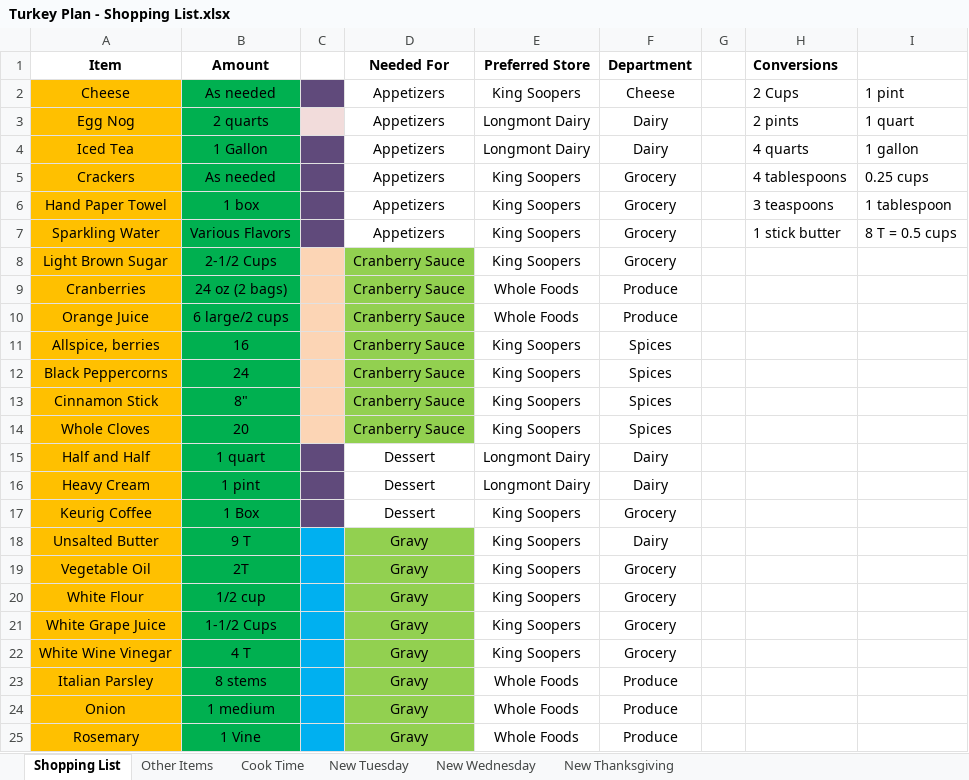
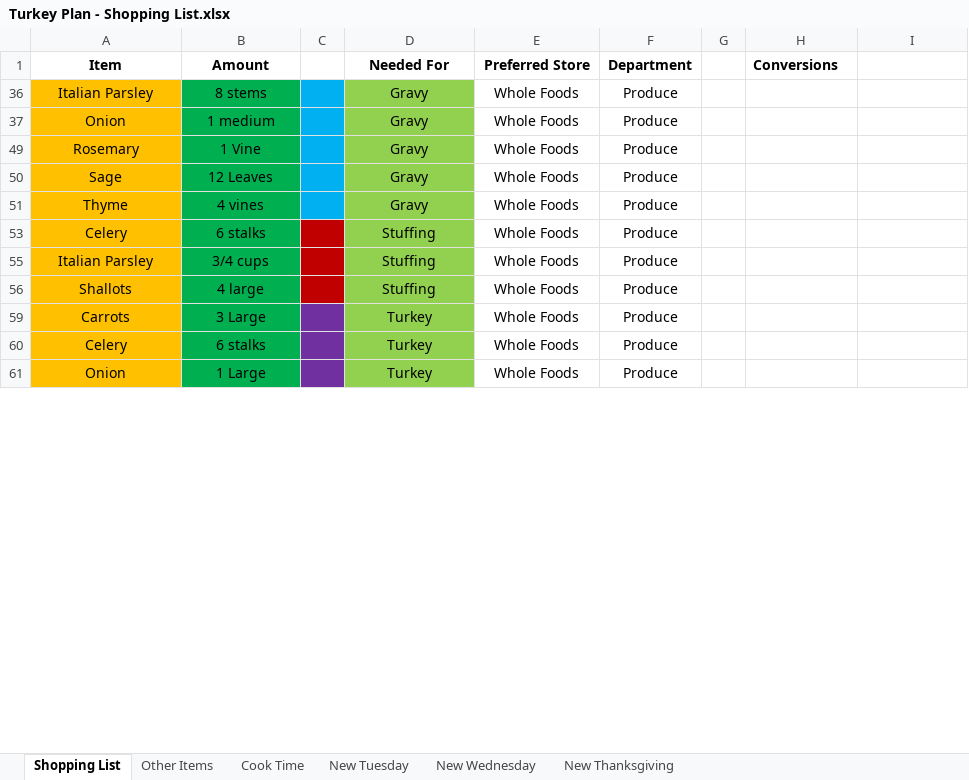
Before and after one commit to IslePilot/Recipes, an Excel workbook: Turkey Plan - Shopping List.xlsx, sheet Shopping List, drawn as a sheet; only a part is shown; the shorter side is filled out with more unchanged rows; values as stored, in another font and other column widths than the file's, no borders; removed rows and columns are numbered as before the commit, all else as after; the diff covers the shown part only; the diff names each change by its address in the sheet, - before the commit and + after, or states it on an @@ line.

```diff
--- a/Turkey Plan - Shopping List.xlsx (sheet Shopping List)
+++ b/Turkey Plan - Shopping List.xlsx (sheet Shopping List)
-row 2: Cheese | As needed |  | Appetizers | King Soopers | Cheese |  | 2 Cups | 1 pint
-row 3: Egg Nog | 2 quarts |  | Appetizers | Longmont Dairy | Dairy |  | 2 pints | 1 quart
-row 4: Iced Tea | 1 Gallon |  | Appetizers | Longmont Dairy | Dairy |  | 4 quarts | 1 gallon
-row 5: Crackers | As needed |  | Appetizers | King Soopers | Grocery |  | 4 tablespoons | 0.25 cups
-row 6: Hand Paper Towel | 1 box |  | Appetizers | King Soopers | Grocery |  | 3 teaspoons | 1 tablespoon
-row 7: Sparkling Water | Various Flavors |  | Appetizers | King Soopers | Grocery |  | 1 stick butter | 8 T = 0.5 cups
-row 8: Light Brown Sugar | 2-1/2 Cups |  | Cranberry Sauce | King Soopers | Grocery
@@ row 9 hidden: Cranberries | 24 oz (2 bags) |  | Cranberry Sauce | Whole Foods | Produce @@
@@ row 10 hidden: Orange Juice | 6 large/2 cups |  | Cranberry Sauce | Whole Foods | Produce @@
@@ row 11 hidden: Allspice, berries | 16 |  | Cranberry Sauce | King Soopers | Spices @@
@@ row 12 hidden: Black Peppercorns | 24 |  | Cranberry Sauce | King Soopers | Spices @@
@@ row 13 hidden: Cinnamon Stick | 8" |  | Cranberry Sauce | King Soopers | Spices @@
@@ row 14 hidden: Whole Cloves | 20 |  | Cranberry Sauce | King Soopers | Spices @@
-row 15: Half and Half | 1 quart |  | Dessert | Longmont Dairy | Dairy
-row 16: Heavy Cream | 1 pint |  | Dessert | Longmont Dairy | Dairy
-row 17: Keurig Coffee | 1 Box |  | Dessert | King Soopers | Grocery
@@ row 18 hidden: Unsalted Butter | 9 T |  | Gravy | King Soopers | Dairy @@
@@ row 19 hidden: Vegetable Oil | 2T |  | Gravy | King Soopers | Grocery @@
@@ row 20 hidden: White Flour | 1/2 cup |  | Gravy | King Soopers | Grocery @@
@@ row 21 hidden: White Grape Juice | 1-1/2 Cups |  | Gravy | King Soopers | Grocery @@
@@ row 22 hidden: White Wine Vinegar | 4 T |  | Gravy | King Soopers | Grocery @@
```
Also changed, not shown: 2 removed rows, 2 moved rows and 26 hidden or unhidden rows elsewhere in this sheet, sheet Other Items, hidden cells, charts or pictures, 1 other file.
